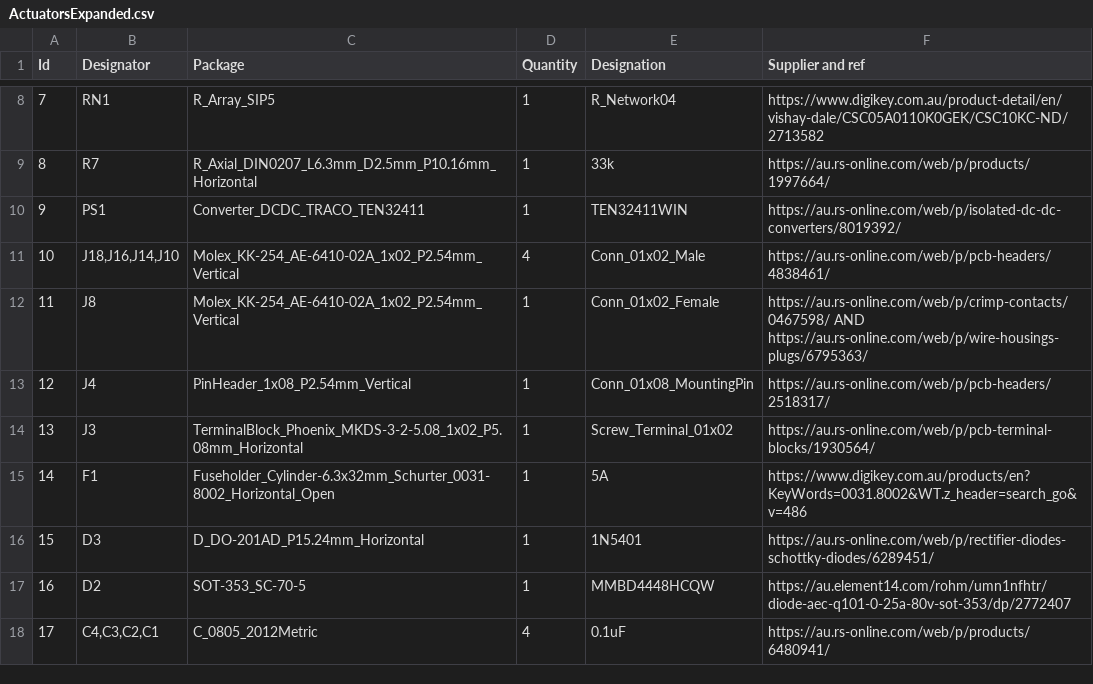
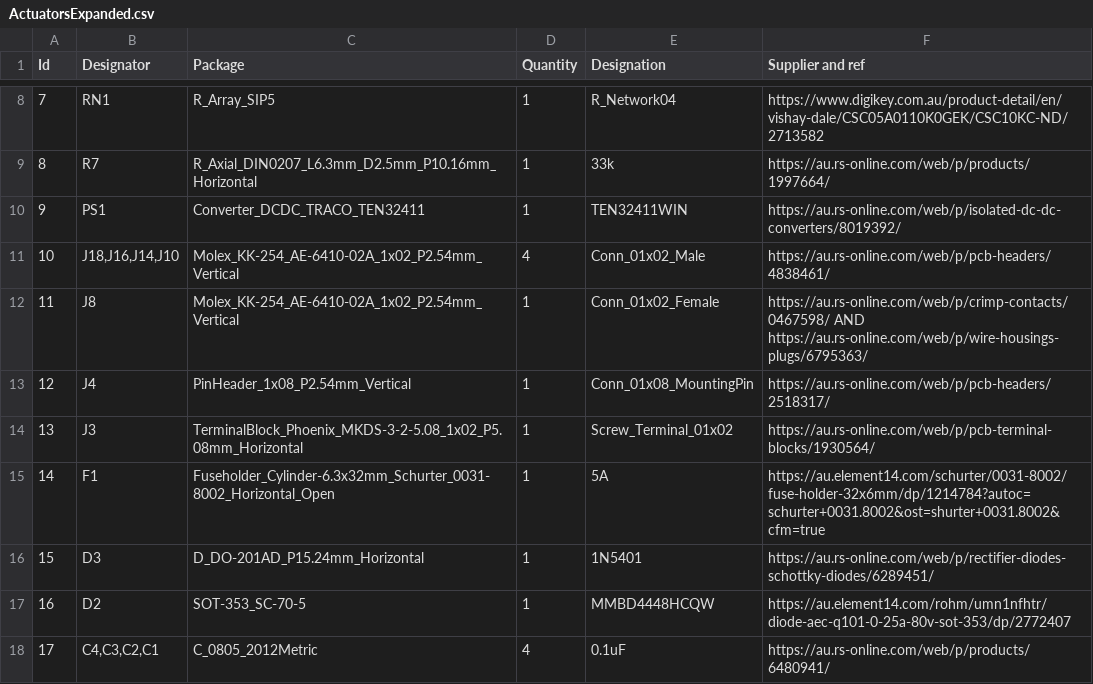
Before and after one commit to vjval1974/ActuatorV2ArduinoProject, a CSV file: Hardware/Actuators/ActuatorsExpanded.csv, drawn as a sheet; only a part is shown, gaps mark what is left out.

Commit message:
Update ActuatorsExpanded.csv

```diff
--- a/Hardware/Actuators/ActuatorsExpanded.csv
+++ b/Hardware/Actuators/ActuatorsExpanded.csv
@@ -14,3 +14,3 @@ Id,Designator,Package,Quantity,Designation,Supplier and ref
 13,J3,TerminalBlock_Phoenix_MKDS-3-2-5.08_1x02_P5.08mm_Horizontal,1,Screw_Terminal_01x02,https://au.rs-online.com/web/p/pcb-terminal-blocks/1930564/
-14,F1,Fuseholder_Cylinder-6.3x32mm_Schurter_0031-8002_Horizontal_Open,1,5A,https://www.digikey.com.au/products/en?KeyWords=0031.8002&WT.z_header=search_go&v=486
+14,F1,Fuseholder_Cylinder-6.3x32mm_Schurter_0031-8002_Horizontal_Open,1,5A,https://au.element14.com/schurter/0031-8002/fuse-holder-32x6mm/dp/1214784?autoc=schurter+0031.8002&ost=shurter+0031.8002&cfm=true
 15,D3,D_DO-201AD_P15.24mm_Horizontal,1,1N5401,https://au.rs-online.com/web/p/rectifier-diodes-schottky-diodes/6289451/
```
